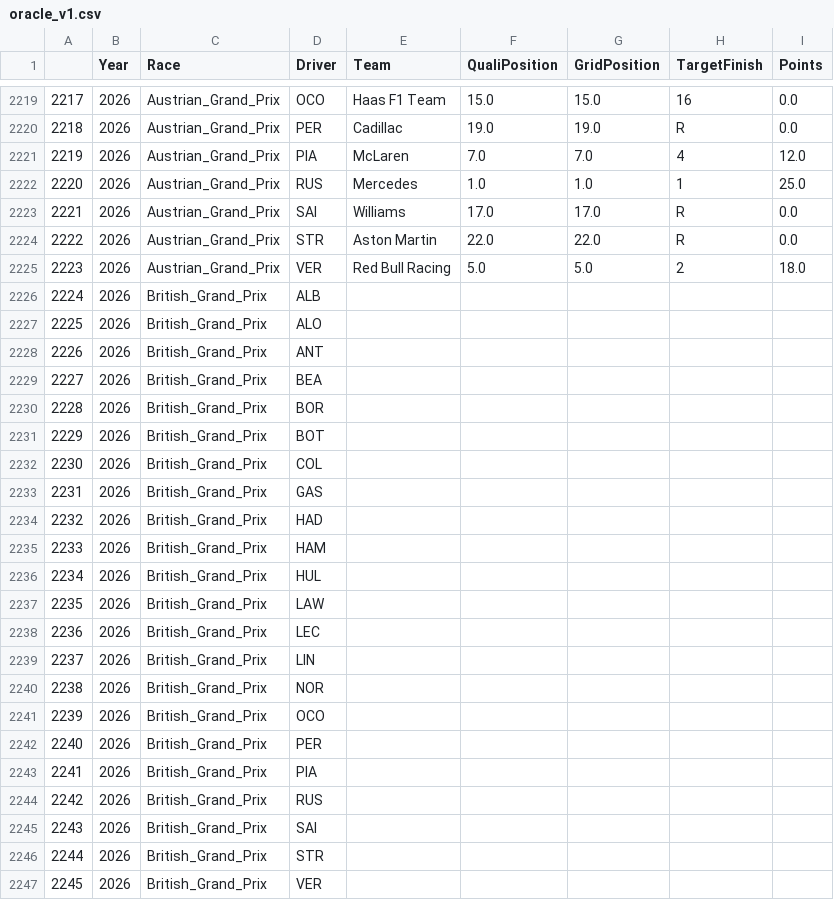
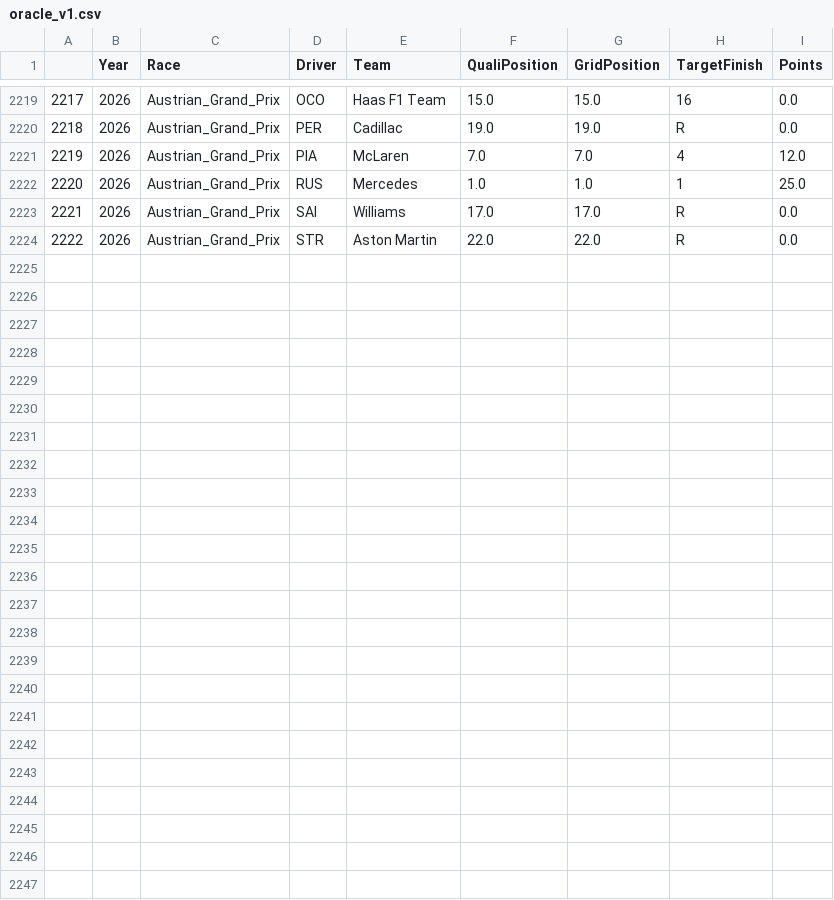
Before and after one commit to Mohandas-KJ/Slipstream-Oracle, a CSV file: outputs/oracle_v1.csv, drawn as a sheet; only a part is shown, gaps mark what is left out; the diff names each change by its address in the sheet, - before the commit and + after, or states it on an @@ line.

Commit message:
Add logging functionality and update race data for British GP 2026

```diff
--- a/outputs/oracle_v1.csv
+++ b/outputs/oracle_v1.csv
-row 2225: 2223 | 2026 | Austrian_Grand_Prix | VER | Red Bull Racing | 5.0 | 5.0 | 2 | 18.0
-row 2226: 2224 | 2026 | British_Grand_Prix | ALB
-row 2227: 2225 | 2026 | British_Grand_Prix | ALO
-row 2228: 2226 | 2026 | British_Grand_Prix | ANT
-row 2229: 2227 | 2026 | British_Grand_Prix | BEA
-row 2230: 2228 | 2026 | British_Grand_Prix | BOR
-row 2231: 2229 | 2026 | British_Grand_Prix | BOT
-row 2232: 2230 | 2026 | British_Grand_Prix | COL
-row 2233: 2231 | 2026 | British_Grand_Prix | GAS
-row 2234: 2232 | 2026 | British_Grand_Prix | HAD
-row 2235: 2233 | 2026 | British_Grand_Prix | HAM
-row 2236: 2234 | 2026 | British_Grand_Prix | HUL
-row 2237: 2235 | 2026 | British_Grand_Prix | LAW
-row 2238: 2236 | 2026 | British_Grand_Prix | LEC
-row 2239: 2237 | 2026 | British_Grand_Prix | LIN
-row 2240: 2238 | 2026 | British_Grand_Prix | NOR
-row 2241: 2239 | 2026 | British_Grand_Prix | OCO
-row 2242: 2240 | 2026 | British_Grand_Prix | PER
-row 2243: 2241 | 2026 | British_Grand_Prix | PIA
-row 2244: 2242 | 2026 | British_Grand_Prix | RUS
-row 2245: 2243 | 2026 | British_Grand_Prix | SAI
-row 2246: 2244 | 2026 | British_Grand_Prix | STR
-row 2247: 2245 | 2026 | British_Grand_Prix | VER
```
Also changed, not shown: 3 other files.
